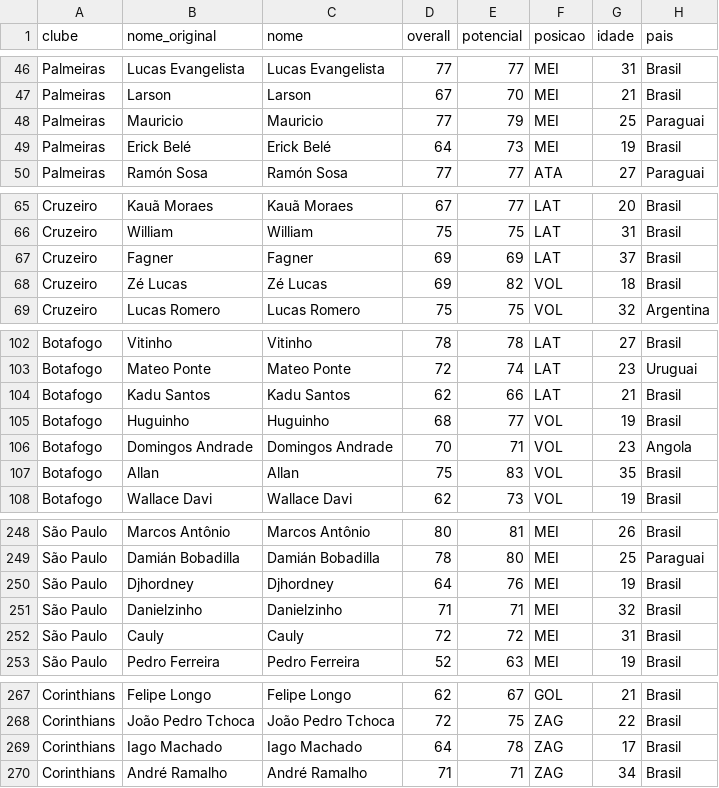
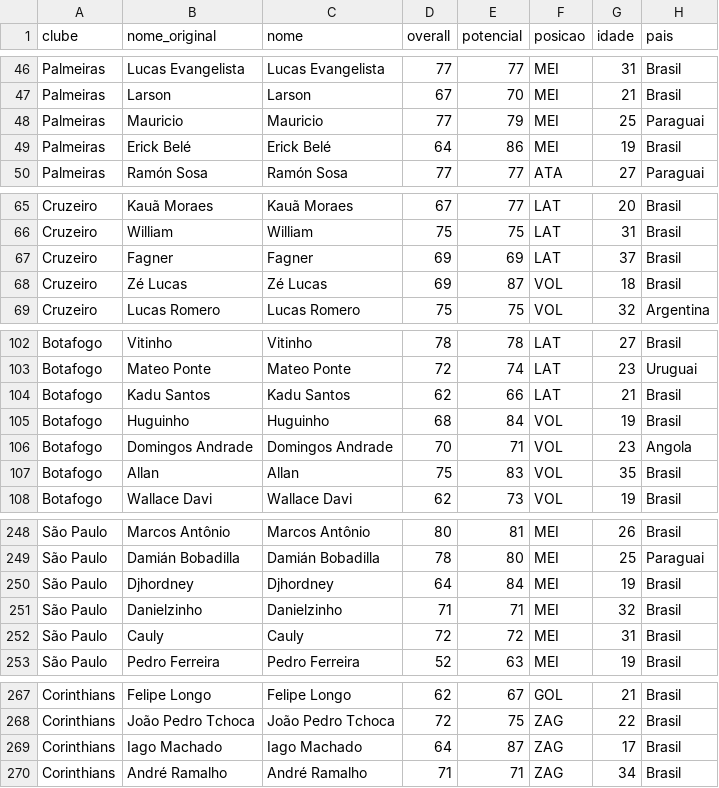
Before and after one commit to teocles31/football-agent-manager, a CSV file: planilha/brasileirao.csv, drawn as a sheet; only a part is shown, gaps mark what is left out.

```diff
--- a/planilha/brasileirao.csv
+++ b/planilha/brasileirao.csv
@@ -48,3 +48,3 @@ Palmeiras,Larson,Larson,67,70,MEI,21,Brasil
 Palmeiras,Mauricio,Mauricio,77,79,MEI,25,Paraguai
-Palmeiras,Erick Belé,Erick Belé,64,73,MEI,19,Brasil
+Palmeiras,Erick Belé,Erick Belé,64,86,MEI,19,Brasil
 Palmeiras,Ramón Sosa,Ramón Sosa,77,77,ATA,27,Paraguai
@@ -67,3 +67,3 @@ Cruzeiro,William,William,75,75,LAT,31,Brasil
 Cruzeiro,Fagner,Fagner,69,69,LAT,37,Brasil
-Cruzeiro,Zé Lucas,Zé Lucas,69,82,VOL,18,Brasil
+Cruzeiro,Zé Lucas,Zé Lucas,69,87,VOL,18,Brasil
 Cruzeiro,Lucas Romero,Lucas Romero,75,75,VOL,32,Argentina
@@ -104,3 +104,3 @@ Botafogo,Mateo Ponte,Mateo Ponte,72,74,LAT,23,Uruguai
 Botafogo,Kadu Santos,Kadu Santos,62,66,LAT,21,Brasil
-Botafogo,Huguinho,Huguinho,68,77,VOL,19,Brasil
+Botafogo,Huguinho,Huguinho,68,84,VOL,19,Brasil
 Botafogo,Domingos Andrade,Domingos Andrade,70,71,VOL,23,Angola
@@ -249,3 +249,3 @@ São Paulo,Marcos Antônio,Marcos Antônio,80,81,MEI,26,Brasil
 São Paulo,Damián Bobadilla,Damián Bobadilla,78,80,MEI,25,Paraguai
-São Paulo,Djhordney,Djhordney,64,76,MEI,19,Brasil
+São Paulo,Djhordney,Djhordney,64,84,MEI,19,Brasil
 São Paulo,Danielzinho,Danielzinho,71,71,MEI,32,Brasil
@@ -268,3 +268,3 @@ Corinthians,Felipe Longo,Felipe Longo,62,67,GOL,21,Brasil
 Corinthians,João Pedro Tchoca,João Pedro Tchoca,72,75,ZAG,22,Brasil
-Corinthians,Iago Machado,Iago Machado,64,78,ZAG,17,Brasil
+Corinthians,Iago Machado,Iago Machado,64,87,ZAG,17,Brasil
 Corinthians,André Ramalho,André Ramalho,71,71,ZAG,34,Brasil
```
Also changed, not shown: planilha/alemanha-bundesliga.csv, planilha/portugal-liga-portugal.csv, 4 other files.
